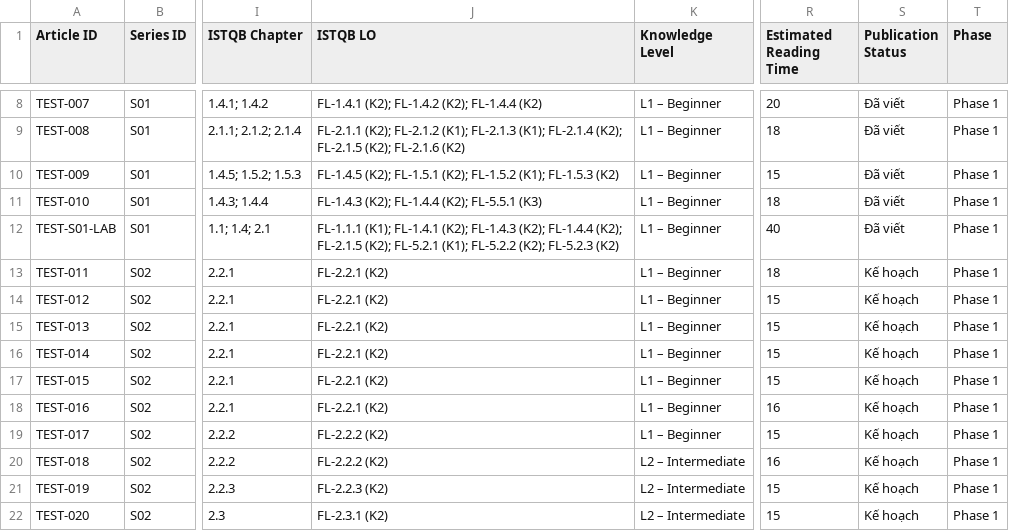
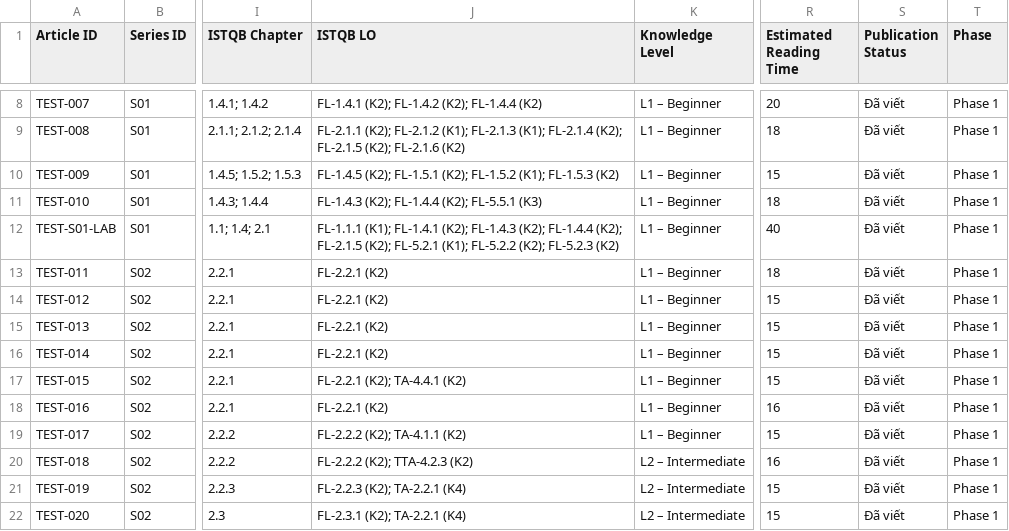
Before and after one commit to rickymta/antblog, a CSV file: docs/testing-master-curriculum.csv, drawn as a sheet; only a part is shown, gaps mark what is left out; the diff covers the shown part only; the diff names each change by its address in the sheet, - before the commit and + after, or states it on an @@ line.

```diff
--- a/docs/testing-master-curriculum.csv
+++ b/docs/testing-master-curriculum.csv
-S13:S22 (Publication Status): Kế hoạch
+S13:S22 (Publication Status): Đã viết
-J17 (ISTQB LO): FL-2.2.1 (K2)
+J17 (ISTQB LO): FL-2.2.1 (K2); TA-4.4.1 (K2)
-J19 (ISTQB LO): FL-2.2.2 (K2)
+J19 (ISTQB LO): FL-2.2.2 (K2); TA-4.1.1 (K2)
-J20 (ISTQB LO): FL-2.2.2 (K2)
+J20 (ISTQB LO): FL-2.2.2 (K2); TTA-4.2.3 (K2)
-J21 (ISTQB LO): FL-2.2.3 (K2)
+J21 (ISTQB LO): FL-2.2.3 (K2); TA-2.2.1 (K4)
-J22 (ISTQB LO): FL-2.3.1 (K2)
+J22 (ISTQB LO): FL-2.3.1 (K2); TA-2.2.1 (K4)
```
Also changed, not shown: 16 edited cells elsewhere in this file, 1 other file.
